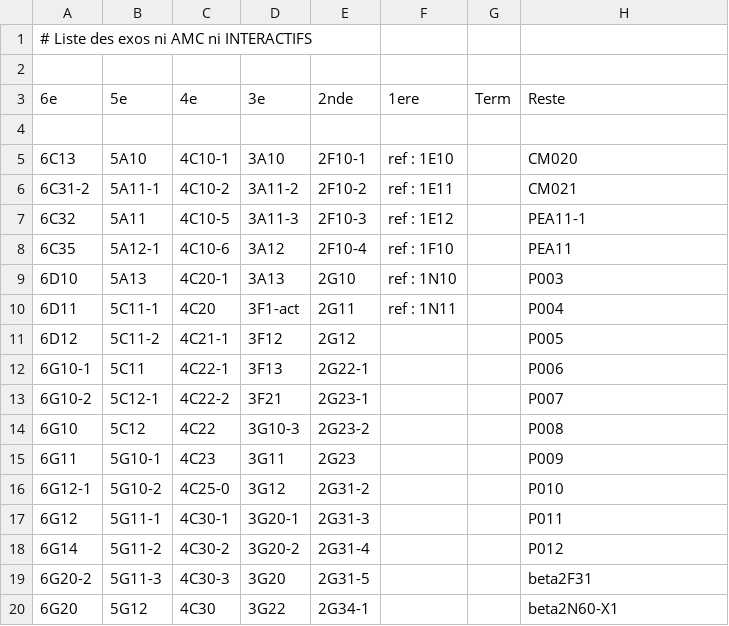
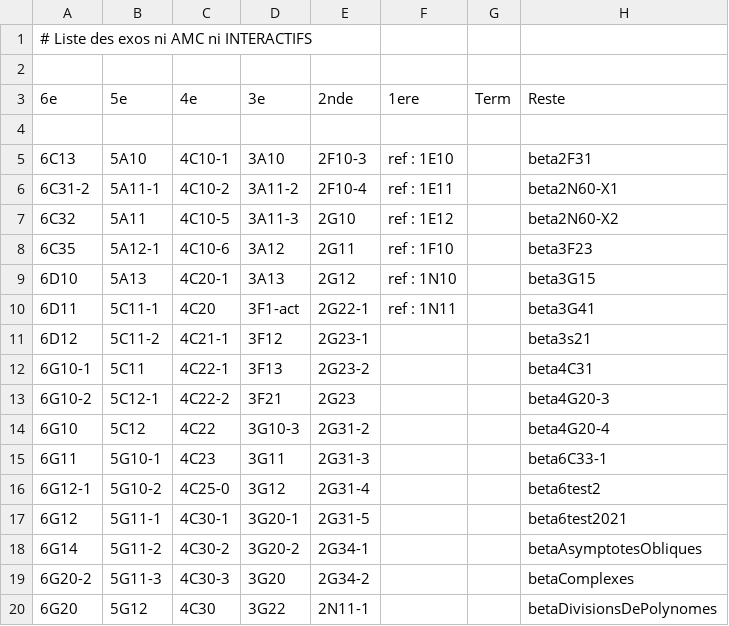
Before and after one commit to mathalea/mathalea, a CSV file: src/csv/exosNonAmcNonInteractifs.csv, drawn as a sheet; only a part is shown; the diff covers the shown part only.

Commit message:
rendre interactif 5N110

```diff
--- a/src/csv/exosNonAmcNonInteractifs.csv
+++ b/src/csv/exosNonAmcNonInteractifs.csv
@@ -4,17 +4,17 @@
 
-6C13,5A10,4C10-1,3A10,2F10-1,ref : 1E10,,CM020
-6C31-2,5A11-1,4C10-2,3A11-2,2F10-2,ref : 1E11,,CM021
-6C32,5A11,4C10-5,3A11-3,2F10-3,ref : 1E12,,PEA11-1
-6C35,5A12-1,4C10-6,3A12,2F10-4,ref : 1F10,,PEA11
-6D10,5A13,4C20-1,3A13,2G10,ref : 1N10,,P003
-6D11,5C11-1,4C20,3F1-act,2G11,ref : 1N11,,P004
-6D12,5C11-2,4C21-1,3F12,2G12,,,P005
-6G10-1,5C11,4C22-1,3F13,2G22-1,,,P006
-6G10-2,5C12-1,4C22-2,3F21,2G23-1,,,P007
-6G10,5C12,4C22,3G10-3,2G23-2,,,P008
-6G11,5G10-1,4C23,3G11,2G23,,,P009
-6G12-1,5G10-2,4C25-0,3G12,2G31-2,,,P010
-6G12,5G11-1,4C30-1,3G20-1,2G31-3,,,P011
-6G14,5G11-2,4C30-2,3G20-2,2G31-4,,,P012
-6G20-2,5G11-3,4C30-3,3G20,2G31-5,,,beta2F31
-6G20,5G12,4C30,3G22,2G34-1,,,beta2N60-X1
+6C13,5A10,4C10-1,3A10,2F10-3,ref : 1E10,,beta2F31
+6C31-2,5A11-1,4C10-2,3A11-2,2F10-4,ref : 1E11,,beta2N60-X1
+6C32,5A11,4C10-5,3A11-3,2G10,ref : 1E12,,beta2N60-X2
+6C35,5A12-1,4C10-6,3A12,2G11,ref : 1F10,,beta3F23
+6D10,5A13,4C20-1,3A13,2G12,ref : 1N10,,beta3G15
+6D11,5C11-1,4C20,3F1-act,2G22-1,ref : 1N11,,beta3G41
+6D12,5C11-2,4C21-1,3F12,2G23-1,,,beta3s21
+6G10-1,5C11,4C22-1,3F13,2G23-2,,,beta4C31
+6G10-2,5C12-1,4C22-2,3F21,2G23,,,beta4G20-3
+6G10,5C12,4C22,3G10-3,2G31-2,,,beta4G20-4
+6G11,5G10-1,4C23,3G11,2G31-3,,,beta6C33-1
+6G12-1,5G10-2,4C25-0,3G12,2G31-4,,,beta6test2
+6G12,5G11-1,4C30-1,3G20-1,2G31-5,,,beta6test2021
+6G14,5G11-2,4C30-2,3G20-2,2G34-1,,,betaAsymptotesObliques
+6G20-2,5G11-3,4C30-3,3G20,2G34-2,,,betaComplexes
+6G20,5G12,4C30,3G22,2N11-1,,,betaDivisionsDePolynomes
```
Also changed, not shown: 1 added row and 83 edited cells elsewhere in this file, 4 other files.
